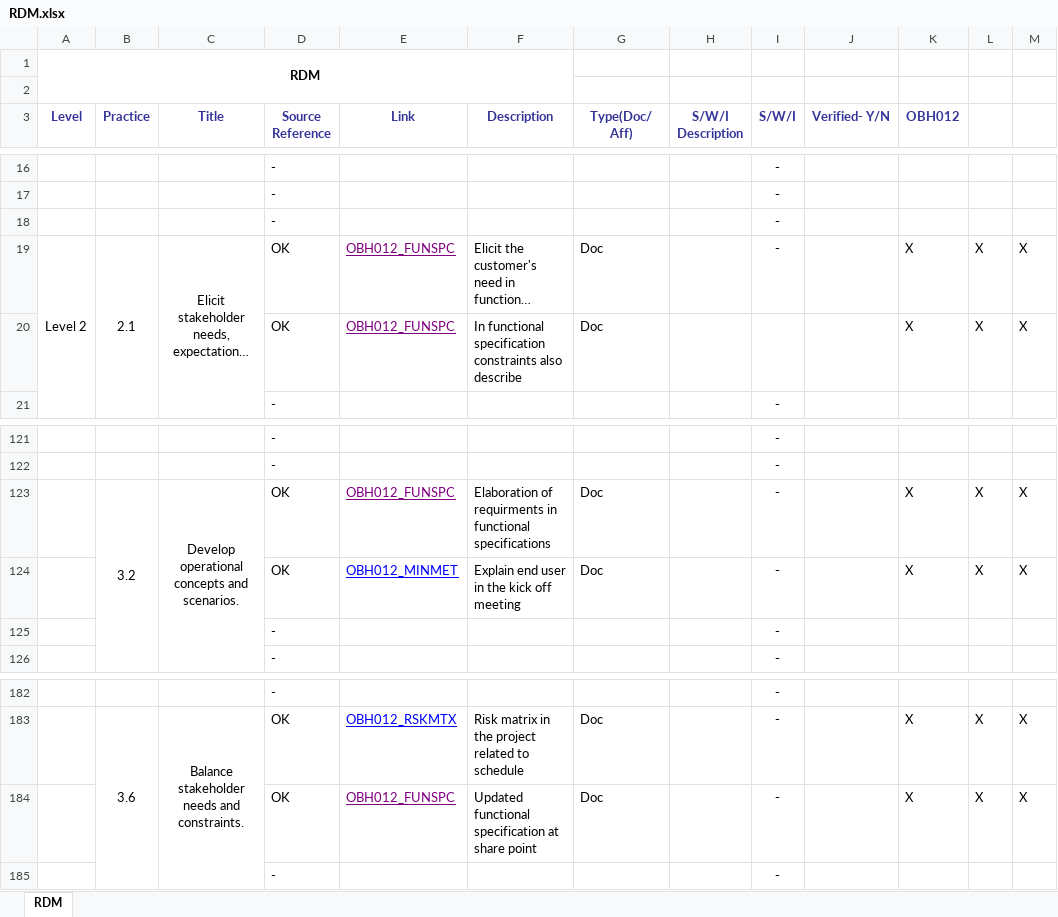
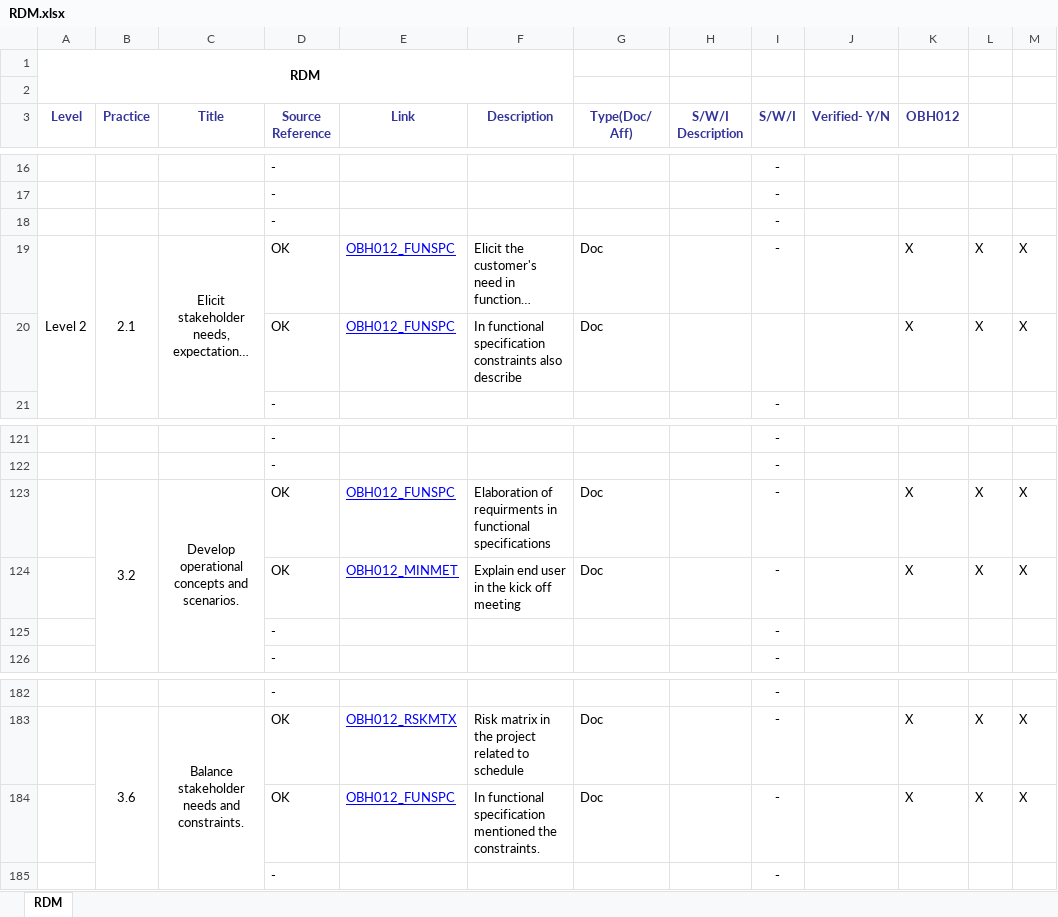
Before and after one commit to JalajMathur/PEG_2022, an Excel workbook: PIID/RDM.xlsx, sheet RDM, drawn as a sheet; only a part is shown, gaps mark what is left out; long unchanged cells end in …; values as stored, in another font and other column widths than the file's, no borders; conditional formats not drawn; the diff covers the shown part only; the diff names each change by its address in the sheet, - before the commit and + after, or states it on an @@ line.

```diff
--- a/PIID/RDM.xlsx (sheet RDM)
+++ b/PIID/RDM.xlsx (sheet RDM)
-E19:E20 text colour: #800080
+E19:E20 text colour: #0000FF
-E123 text colour: #800080
+E123 text colour: #0000FF
-E184 text colour: #800080
+E184 text colour: #0000FF
-F184 (Description): Updated functional specification at share point
+F184 (Description): In functional specification mentioned the constraints.
```
Also changed, not shown: 11 added rows, 11 removed rows, 12 moved rows, 20 edited cells, cell formats and merged cells elsewhere in this sheet, formulas that keep their value.
